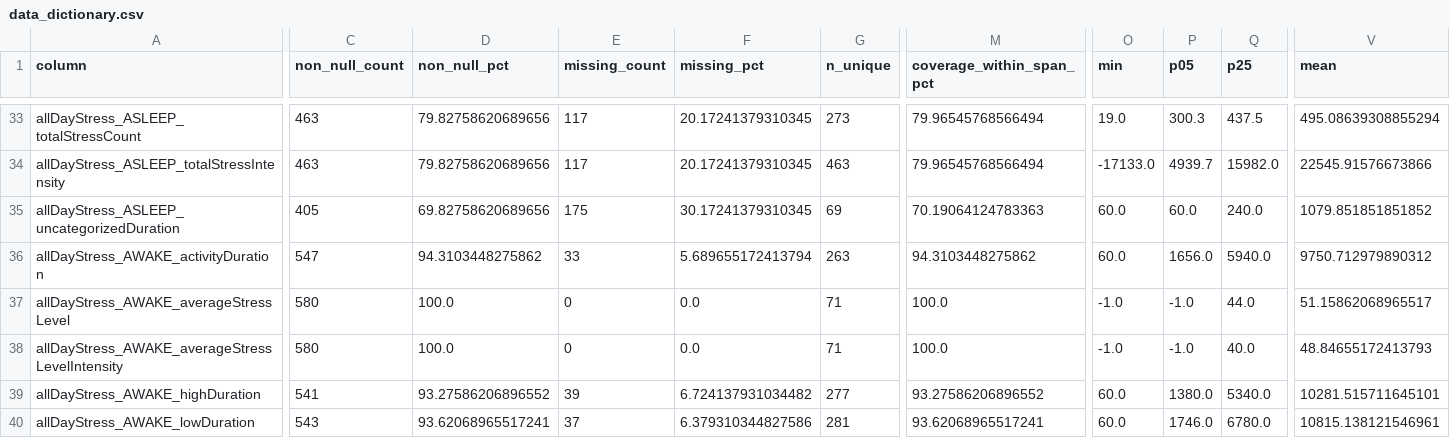
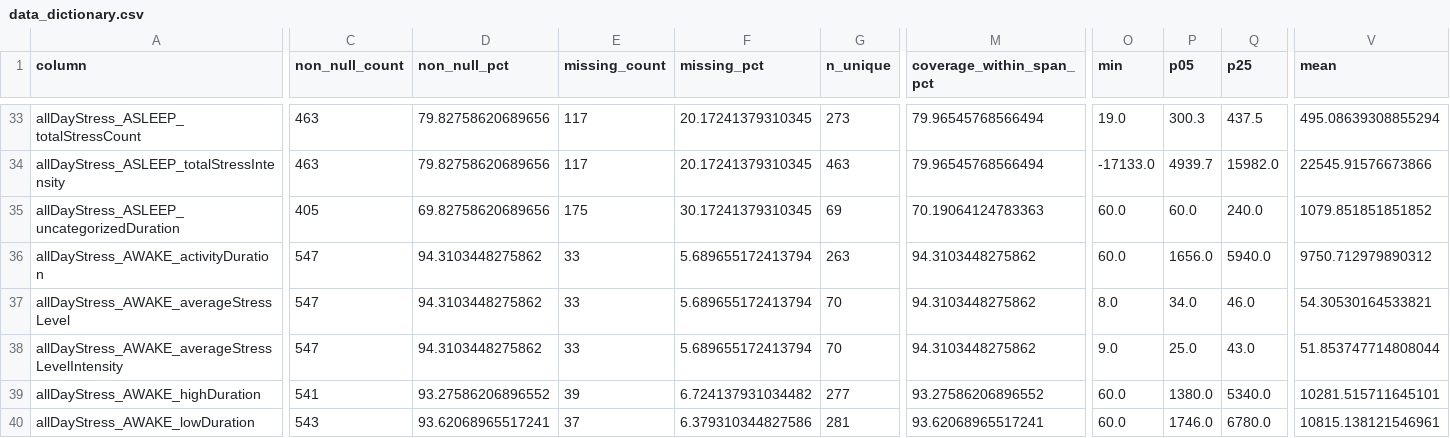
Before and after one commit to AlexBatrakov/wearable-analytics, a CSV file: reports/data_dictionary.csv, drawn as a sheet; only a part is shown, gaps mark what is left out; the diff covers the shown part only; the diff names each change by its address in the sheet, - before the commit and + after, or states it on an @@ line.

Commit message:
sanitize: null out Garmin stress sentinel values

```diff
--- a/reports/data_dictionary.csv
+++ b/reports/data_dictionary.csv
-C37:C38 (non_null_count): 580
+C37:C38 (non_null_count): 547
-D37:D38 (non_null_pct): 100.0
+D37:D38 (non_null_pct): 94.3103448275862
-E37:E38 (missing_count): 0
+E37:E38 (missing_count): 33
-F37:F38 (missing_pct): 0.0
+F37:F38 (missing_pct): 5.689655172413794
-G37:G38 (n_unique): 71
+G37:G38 (n_unique): 70
-M37:M38 (coverage_within_span_pct): 100.0
+M37:M38 (coverage_within_span_pct): 94.3103448275862
-O37 (min): -1.0
+O37 (min): 8.0
-P37 (p05): -1.0
+P37 (p05): 34.0
-Q37 (p25): 44.0
+Q37 (p25): 46.0
-V37 (mean): 51.15862068965517
+V37 (mean): 54.30530164533821
-O38 (min): -1.0
+O38 (min): 9.0
-P38 (p05): -1.0
+P38 (p05): 25.0
-Q38 (p25): 40.0
+Q38 (p25): 43.0
-V38 (mean): 48.84655172413793
+V38 (mean): 51.853747714808044
```
Also changed, not shown: 64 edited cells elsewhere in this file, 5 other files.
